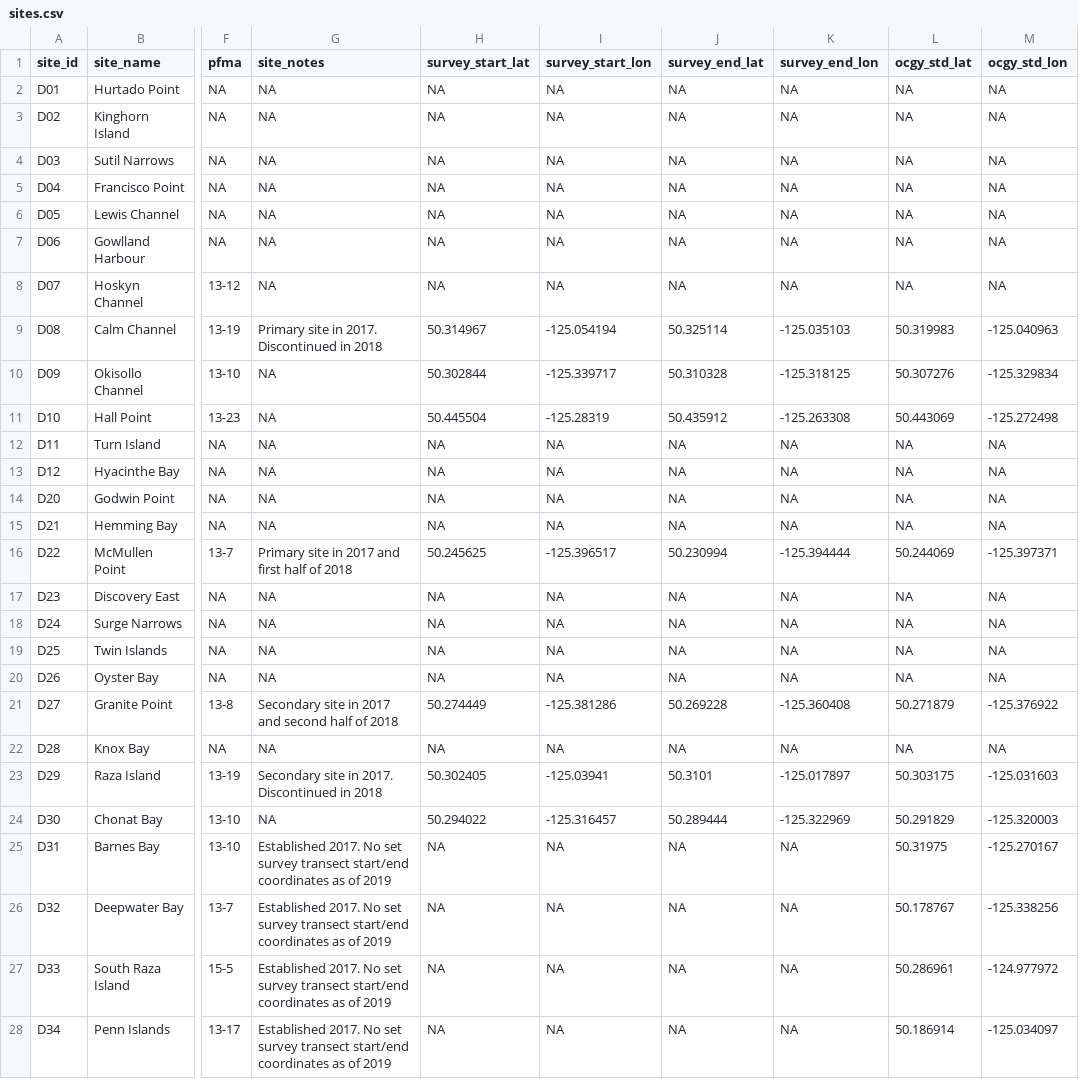
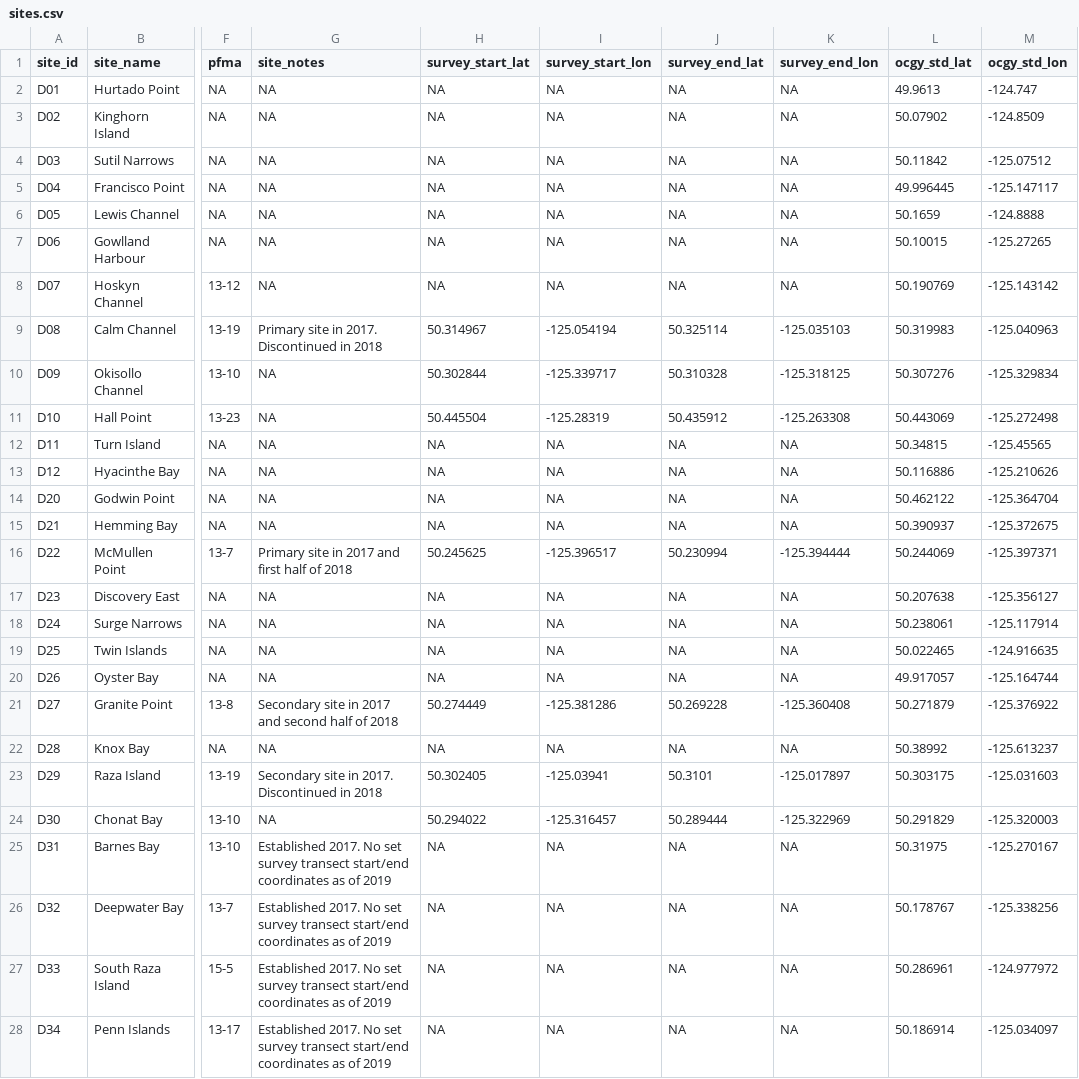
Before and after one commit to HakaiInstitute/jsp-data, a CSV file: raw_data/sites.csv, drawn as a sheet; only a part is shown, gaps mark what is left out; the diff covers the shown part only; the diff names each change by its address in the sheet, - before the commit and + after, or states it on an @@ line.

Commit message:
add site lat and lon for all sites in sites.csv

```diff
--- a/raw_data/sites.csv
+++ b/raw_data/sites.csv
-L2 (ocgy_std_lat): NA
+L2 (ocgy_std_lat): 49.9613
-M2 (ocgy_std_lon): NA
+M2 (ocgy_std_lon): -124.747
-L3 (ocgy_std_lat): NA
+L3 (ocgy_std_lat): 50.07902
-M3 (ocgy_std_lon): NA
+M3 (ocgy_std_lon): -124.8509
-L4 (ocgy_std_lat): NA
+L4 (ocgy_std_lat): 50.11842
-M4 (ocgy_std_lon): NA
+M4 (ocgy_std_lon): -125.07512
-L5 (ocgy_std_lat): NA
+L5 (ocgy_std_lat): 49.996445
-M5 (ocgy_std_lon): NA
+M5 (ocgy_std_lon): -125.147117
-L6 (ocgy_std_lat): NA
+L6 (ocgy_std_lat): 50.1659
-M6 (ocgy_std_lon): NA
+M6 (ocgy_std_lon): -124.8888
-L7 (ocgy_std_lat): NA
+L7 (ocgy_std_lat): 50.10015
-M7 (ocgy_std_lon): NA
+M7 (ocgy_std_lon): -125.27265
-L8 (ocgy_std_lat): NA
+L8 (ocgy_std_lat): 50.190769
-M8 (ocgy_std_lon): NA
+M8 (ocgy_std_lon): -125.143142
-L12 (ocgy_std_lat): NA
+L12 (ocgy_std_lat): 50.34815
-M12 (ocgy_std_lon): NA
+M12 (ocgy_std_lon): -125.45565
-L13 (ocgy_std_lat): NA
+L13 (ocgy_std_lat): 50.116886
-M13 (ocgy_std_lon): NA
+M13 (ocgy_std_lon): -125.210626
-L14 (ocgy_std_lat): NA
+L14 (ocgy_std_lat): 50.462122
-M14 (ocgy_std_lon): NA
+M14 (ocgy_std_lon): -125.364704
-L15 (ocgy_std_lat): NA
+L15 (ocgy_std_lat): 50.390937
-M15 (ocgy_std_lon): NA
+M15 (ocgy_std_lon): -125.372675
-L17 (ocgy_std_lat): NA
+L17 (ocgy_std_lat): 50.207638
-M17 (ocgy_std_lon): NA
+M17 (ocgy_std_lon): -125.356127
-L18 (ocgy_std_lat): NA
+L18 (ocgy_std_lat): 50.238061
-M18 (ocgy_std_lon): NA
+M18 (ocgy_std_lon): -125.117914
-L19 (ocgy_std_lat): NA
+L19 (ocgy_std_lat): 50.022465
-M19 (ocgy_std_lon): NA
+M19 (ocgy_std_lon): -124.916635
-L20 (ocgy_std_lat): NA
+L20 (ocgy_std_lat): 49.917057
-M20 (ocgy_std_lon): NA
+M20 (ocgy_std_lon): -125.164744
-L22 (ocgy_std_lat): NA
+L22 (ocgy_std_lat): 50.38992
-M22 (ocgy_std_lon): NA
+M22 (ocgy_std_lon): -125.613237
```
Also changed, not shown: 14 edited cells elsewhere in this file, tidy_data/sites.csv, 1 other file.
